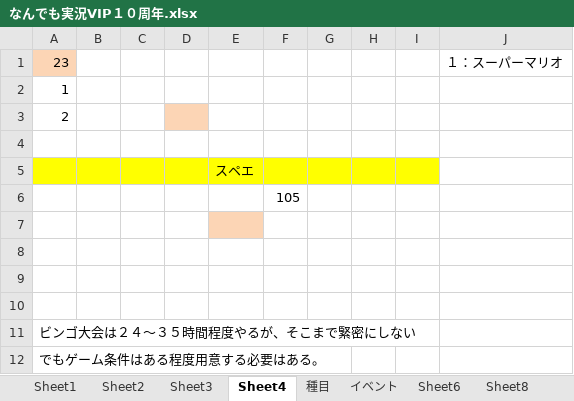
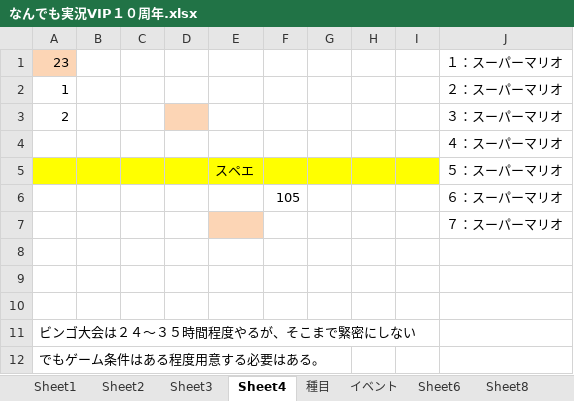
Before and after one commit to kikakubu-ksg/10th-nanjitsu, an Excel workbook: なんでも実況VIP１０周年.xlsx, sheet Sheet4, drawn as a sheet; values as stored, in another font and other column widths than the file's, no borders; the diff names each change by its address in the sheet, - before the commit and + after, or states it on an @@ line.

```diff
--- a/なんでも実況VIP１０周年.xlsx (sheet Sheet4)
+++ b/なんでも実況VIP１０周年.xlsx (sheet Sheet4)
-J2: (empty)
+J2: ２：スーパーマリオ
-J3: (empty)
+J3: ３：スーパーマリオ
-J4: (empty)
+J4: ４：スーパーマリオ
-J5: (empty)
+J5: ５：スーパーマリオ
-J6: (empty)
+J6: ６：スーパーマリオ
-J7: (empty)
+J7: ７：スーパーマリオ
```
Also changed, not shown: sheet なん実ゲーム作成, 2 other files.
